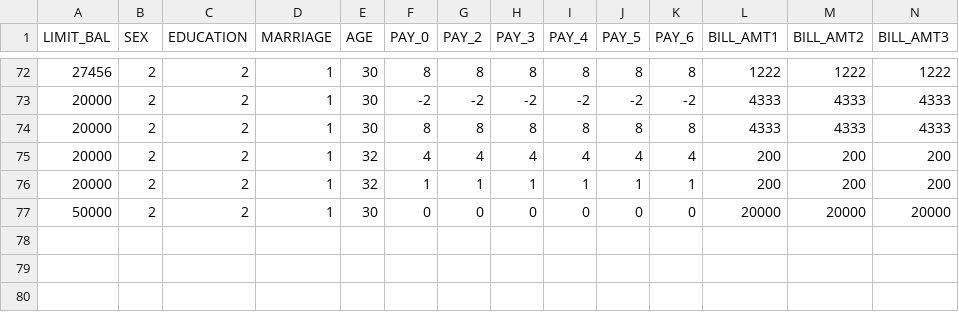
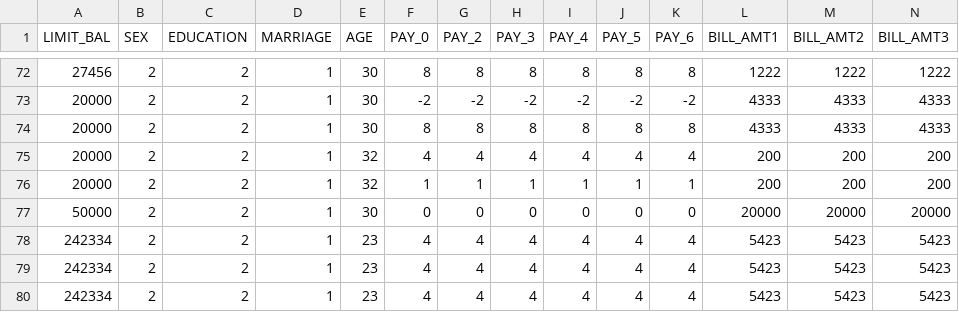
Before and after one commit to AtharvaSamant4/cloud-ml, a CSV file: backend/monitoring/predictions_log.csv, drawn as a sheet; only a part is shown, gaps mark what is left out; rows hold the shown columns only; the diff names each change by its address in the sheet, - before the commit and + after, or states it on an @@ line.

```diff
--- a/backend/monitoring/predictions_log.csv
+++ b/backend/monitoring/predictions_log.csv
+row 78: 242334 | 2 | 2 | 1 | 23 | 4 | 4 | 4 | 4 | 4 | 4 | 5423 | 5423 | 5423
+row 79: 242334 | 2 | 2 | 1 | 23 | 4 | 4 | 4 | 4 | 4 | 4 | 5423 | 5423 | 5423
+row 80: 242334 | 2 | 2 | 1 | 23 | 4 | 4 | 4 | 4 | 4 | 4 | 5423 | 5423 | 5423
```
Also changed, not shown: 4 other files.
